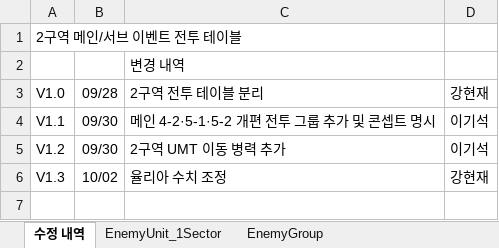
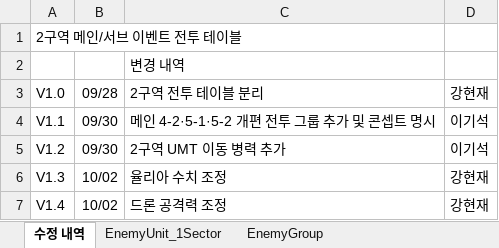
Before and after one commit to TeamNorthernSky/HeroInfluence, an Excel workbook: Assets/_ProtoType_Merge/ASB/Data/Excel/2구역 전투 테이블 V1.3.xlsx, sheet 수정 내역, drawn as a sheet; values as stored, in another font and other column widths than the file's, no borders; the diff names each change by its address in the sheet, - before the commit and + after, or states it on an @@ line.

```diff
--- a/Assets/_ProtoType_Merge/ASB/Data/Excel/2구역 전투 테이블 V1.3.xlsx (sheet 수정 내역)
+++ b/Assets/_ProtoType_Merge/ASB/Data/Excel/2구역 전투 테이블 V1.3.xlsx (sheet 수정 내역)
+row 7: V1.4 | 10/02 | 드론 공격력 조정 | 강현재
```
Also changed, not shown: sheet EnemyUnit_1Sector, Assets/_ProtoType_Merge/ASB/Data/Excel/H.I 알파 전투 밸런스 데이터 테이블 V5.4.xlsx, 12 other files.
